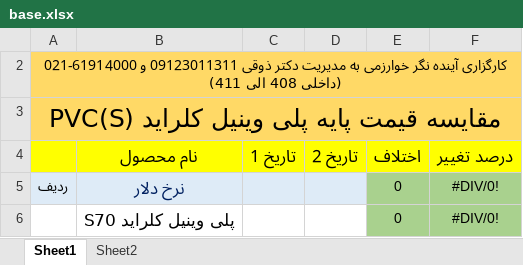
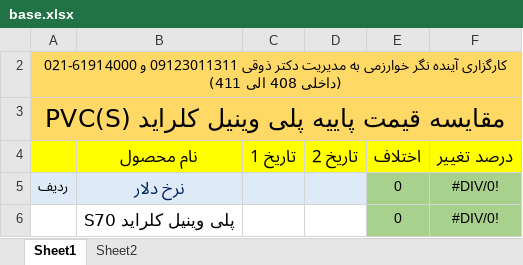
Before and after one commit to paria-zgh/Gheymat-Jahani, an Excel workbook: public/base.xlsx, sheet Sheet1, drawn as a sheet; only a part is shown; values as stored, in another font and other column widths than the file's, no borders; charts and pictures not drawn; the diff names each change by its address in the sheet, - before the commit and + after, or states it on an @@ line.

Commit message:
update base v2

```diff
--- a/public/base.xlsx (sheet Sheet1)
+++ b/public/base.xlsx (sheet Sheet1)
-A3: مقایسه قیمت پایه پلی وینیل کلراید PVC(S)
+A3: مقایسه قیمت پاییه پلی وینیل کلراید PVC(S)
```
